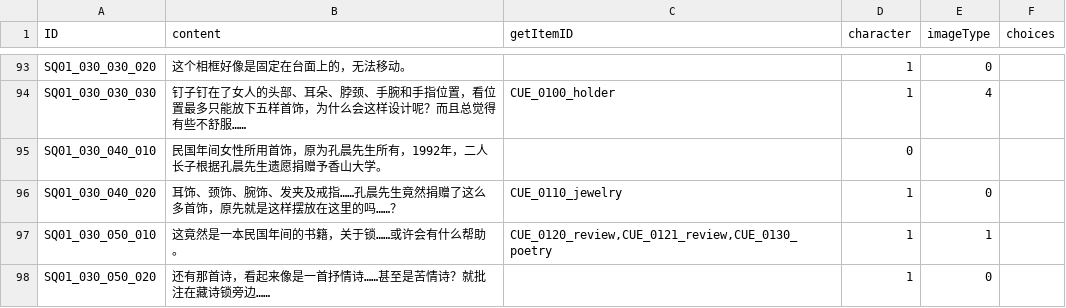
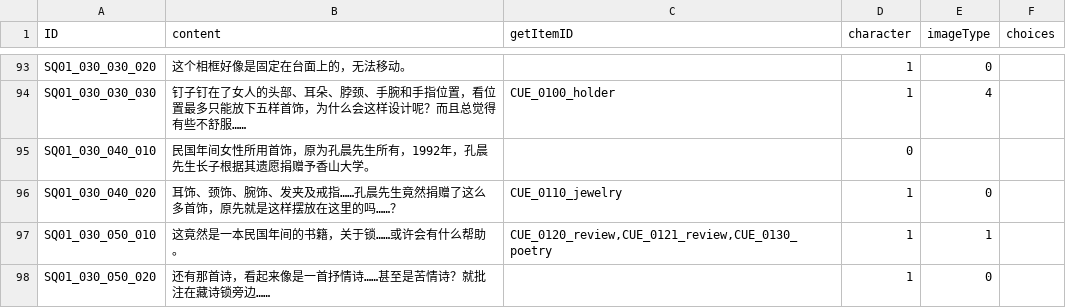
Before and after one commit to mentoschow/D-project, a CSV file: Assets/Resources/Configs/配置文档-对话.csv, drawn as a sheet; only a part is shown, gaps mark what is left out; the diff covers the shown part only.

```diff
--- a/Assets/Resources/Configs/配置文档-对话.csv
+++ b/Assets/Resources/Configs/配置文档-对话.csv
@@ -94,3 +94,3 @@ SQ01_030_030_020,这个相框好像是固定在台面上的，无法移动。,,1
 SQ01_030_030_030,钉子钉在了女人的头部、耳朵、脖颈、手腕和手指位置，看位置最多只能放下五样首饰，为什么会这样设计呢？而且总觉得有些不舒服……,CUE_0100_holder,1,4,
-SQ01_030_040_010,民国年间女性所用首饰，原为孔晨先生所有，1992年，二人长子根据孔晨先生遗愿捐赠予香山大学。,,0,,
+SQ01_030_040_010,民国年间女性所用首饰，原为孔晨先生所有，1992年，孔晨先生长子根据其遗愿捐赠予香山大学。,,0,,
 SQ01_030_040_020,耳饰、颈饰、腕饰、发夹及戒指……孔晨先生竟然捐赠了这么多首饰，原先就是这样摆放在这里的吗……？,CUE_0110_jewelry,1,0,
```
Also changed, not shown: 1 removed row and 14 edited cells elsewhere in this file, Assets/Resources/Configs/配置文档-情节.csv, Assets/Resources/Configs/配置文档-线索合并.csv, 4 other files.
